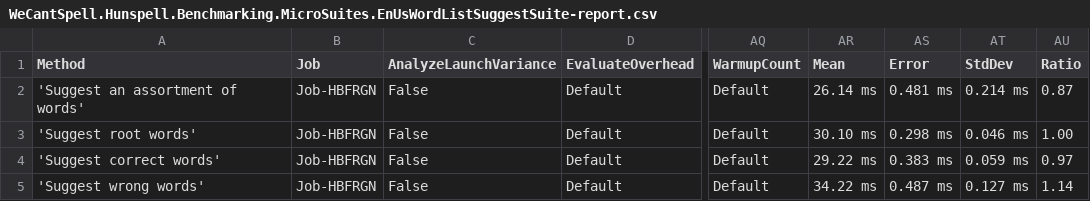
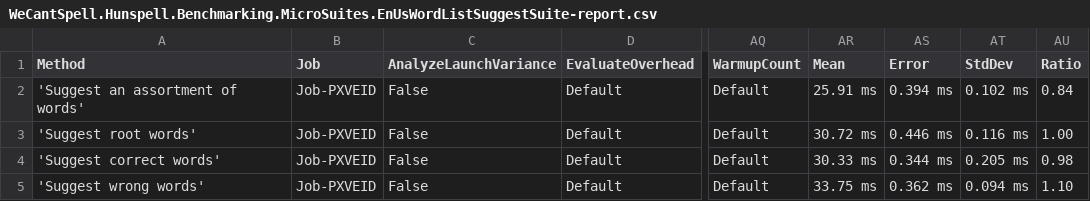
Before and after one commit to aarondandy/WeCantSpell.Hunspell, a CSV file: WeCantSpell.Hunspell.Benchmarking.MicroSuites/BenchmarkDotNet.Artifacts/results/WeCantSpell.Hunspell.Benchmarking.MicroSuites.EnUsWordListSuggestSuite-report.csv, drawn as a sheet; only a part is shown, gaps mark what is left out; the diff names each change by its address in the sheet, - before the commit and + after, or states it on an @@ line.

```diff
--- a/WeCantSpell.Hunspell.Benchmarking.MicroSuites/BenchmarkDotNet.Artifacts/results/WeCantSpell.Hunspell.Benchmarking.MicroSuites.EnUsWordListSuggestSuite-report.csv
+++ b/WeCantSpell.Hunspell.Benchmarking.MicroSuites/BenchmarkDotNet.Artifacts/results/WeCantSpell.Hunspell.Benchmarking.MicroSuites.EnUsWordListSuggestSuite-report.csv
-B2:B5 (Job): Job-HBFRGN
+B2:B5 (Job): Job-PXVEID
-AR2 (Mean): 26.14 ms
+AR2 (Mean): 25.91 ms
-AS2 (Error): 0.481 ms
+AS2 (Error): 0.394 ms
-AT2 (StdDev): 0.214 ms
+AT2 (StdDev): 0.102 ms
-AU2 (Ratio): 0.87
+AU2 (Ratio): 0.84
-AR3 (Mean): 30.10 ms
+AR3 (Mean): 30.72 ms
-AS3 (Error): 0.298 ms
+AS3 (Error): 0.446 ms
-AT3 (StdDev): 0.046 ms
+AT3 (StdDev): 0.116 ms
-AR4 (Mean): 29.22 ms
+AR4 (Mean): 30.33 ms
-AS4 (Error): 0.383 ms
+AS4 (Error): 0.344 ms
-AT4 (StdDev): 0.059 ms
+AT4 (StdDev): 0.205 ms
-AU4 (Ratio): 0.97
+AU4 (Ratio): 0.98
-AR5 (Mean): 34.22 ms
+AR5 (Mean): 33.75 ms
-AS5 (Error): 0.487 ms
+AS5 (Error): 0.362 ms
-AT5 (StdDev): 0.127 ms
+AT5 (StdDev): 0.094 ms
-AU5 (Ratio): 1.14
+AU5 (Ratio): 1.10
```
Also changed, not shown: WeCantSpell.Hunspell.Benchmarking.MicroSuites/BenchmarkDotNet.Artifacts/results/WeCantSpell.Hunspell.Benchmarking.MicroSuites.EnUsWordListCheckSuite-report.csv, 17 other files.
